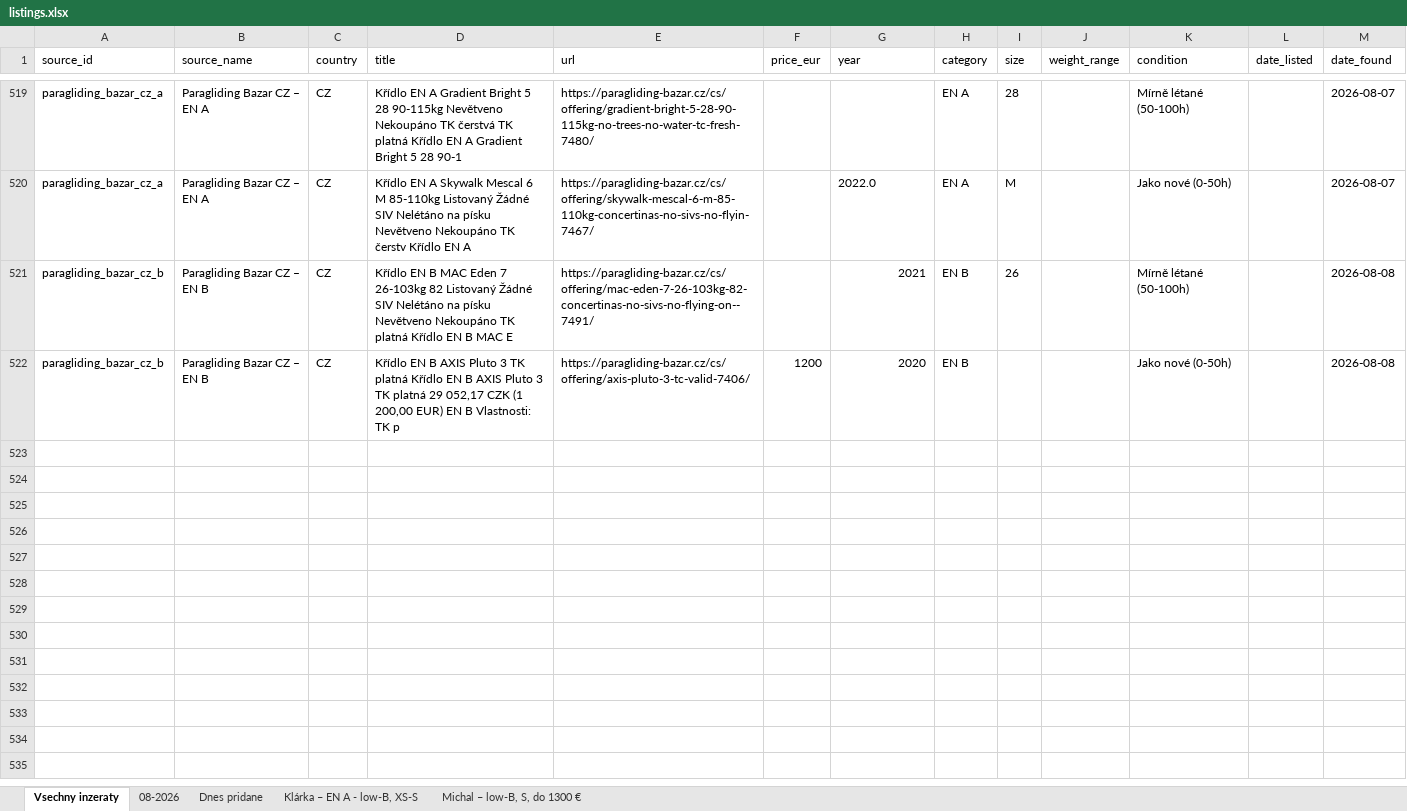
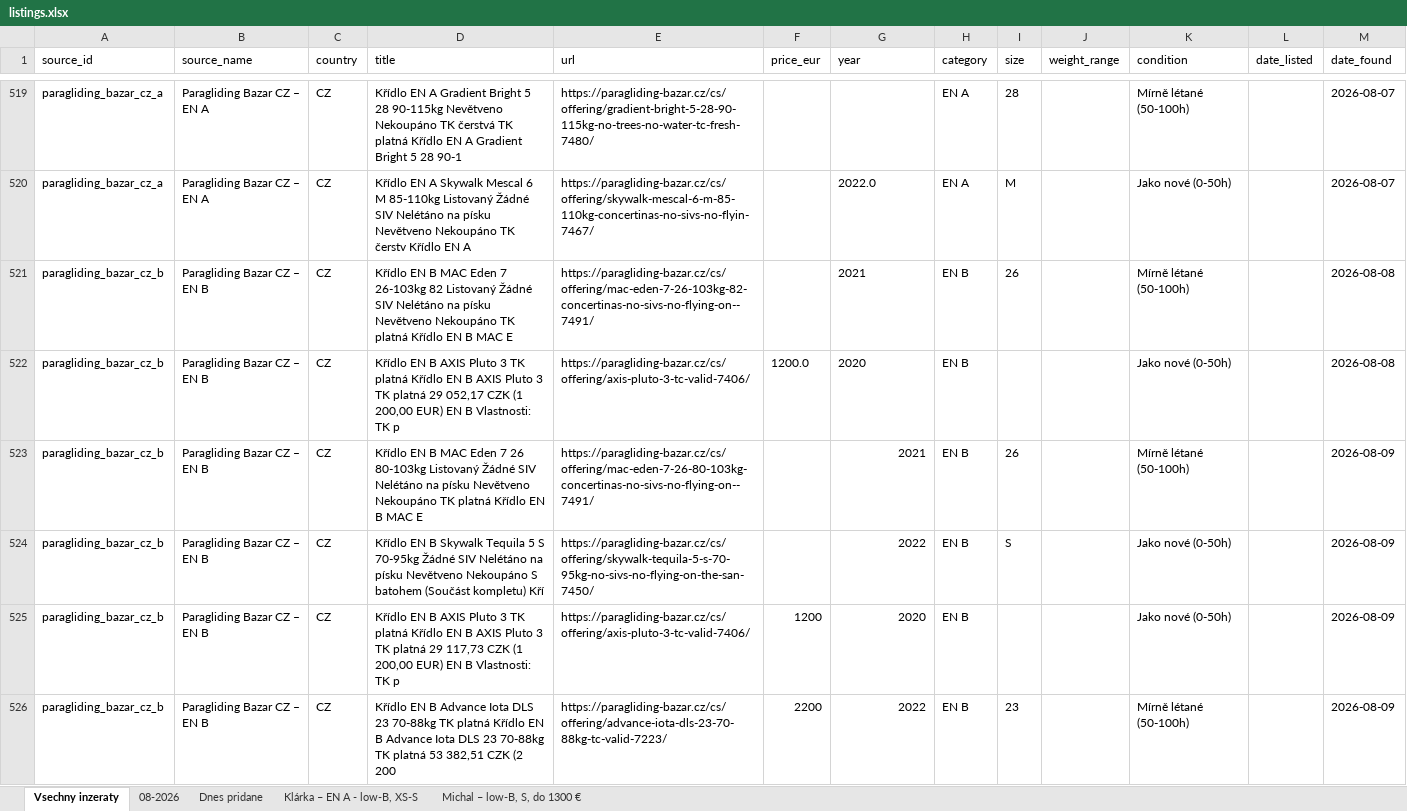
Before and after one commit to zimmema3/paragliding, an Excel workbook: data/bazar_watcher/listings.xlsx, sheet Vsechny inzeraty, drawn as a sheet; only a part is shown, gaps mark what is left out; values as stored, in another font and other column widths than the file's, no borders; addresses are those after the commit; the diff names each change by its address in the sheet, - before the commit and + after, or states it on an @@ line.

```diff
--- a/data/bazar_watcher/listings.xlsx (sheet Vsechny inzeraty)
+++ b/data/bazar_watcher/listings.xlsx (sheet Vsechny inzeraty)
-G521 alignment: right
+G521 alignment: left
+row 522: paragliding_bazar_cz_b | Paragliding Bazar CZ – EN B | CZ | Křídlo EN B AXIS Pluto 3 TK platná Křídlo EN B AXIS Pluto 3 TK platná 29 052,17 CZK (1 200,00 EUR) EN B Vlastnosti: TK p | https://paragliding-bazar.cz/cs/offering/axis-pluto-3-tc-valid-7406/ | 1200.0 | 2020 | EN B |  |  | Jako nové (0-50h) |  | 2026-08-08
+row 523: paragliding_bazar_cz_b | Paragliding Bazar CZ – EN B | CZ | Křídlo EN B MAC Eden 7 26 80-103kg Listovaný Žádné SIV Nelétáno na písku Nevětveno Nekoupáno TK platná Křídlo EN B MAC E | https://paragliding-bazar.cz/cs/offering/mac-eden-7-26-80-103kg-concertinas-no-sivs-no-flying-on--7491/ |  | 2021 | EN B | 26 |  | Mírně létané (50-100h) |  | 2026-08-09
+row 524: paragliding_bazar_cz_b | Paragliding Bazar CZ – EN B | CZ | Křídlo EN B Skywalk Tequila 5 S 70-95kg Žádné SIV Nelétáno na písku Nevětveno Nekoupáno S batohem (Součást kompletu) Kří | https://paragliding-bazar.cz/cs/offering/skywalk-tequila-5-s-70-95kg-no-sivs-no-flying-on-the-san-7450/ |  | 2022 | EN B | S |  | Jako nové (0-50h) |  | 2026-08-09
-D525 (title): …platná 29 052,17 CZK (1…
+D525 (title): …platná 29 117,73 CZK (1…
-M525 (date_found): 2026-08-08
+M525 (date_found): 2026-08-09
+row 526: paragliding_bazar_cz_b | Paragliding Bazar CZ – EN B | CZ | Křídlo EN B Advance Iota DLS 23 70-88kg TK platná Křídlo EN B Advance Iota DLS 23 70-88kg TK platná 53 382,51 CZK (2 200 | https://paragliding-bazar.cz/cs/offering/advance-iota-dls-23-70-88kg-tc-valid-7223/ | 2200 | 2022 | EN B | 23 |  | Mírně létané (50-100h) |  | 2026-08-09
```
Also changed, not shown: sheet 08-2026, sheet Dnes pridane, sheet Klárka – EN A - low-B, XS-S, sheet Michal – low-B, S, do 1300 €, 1 other file.
